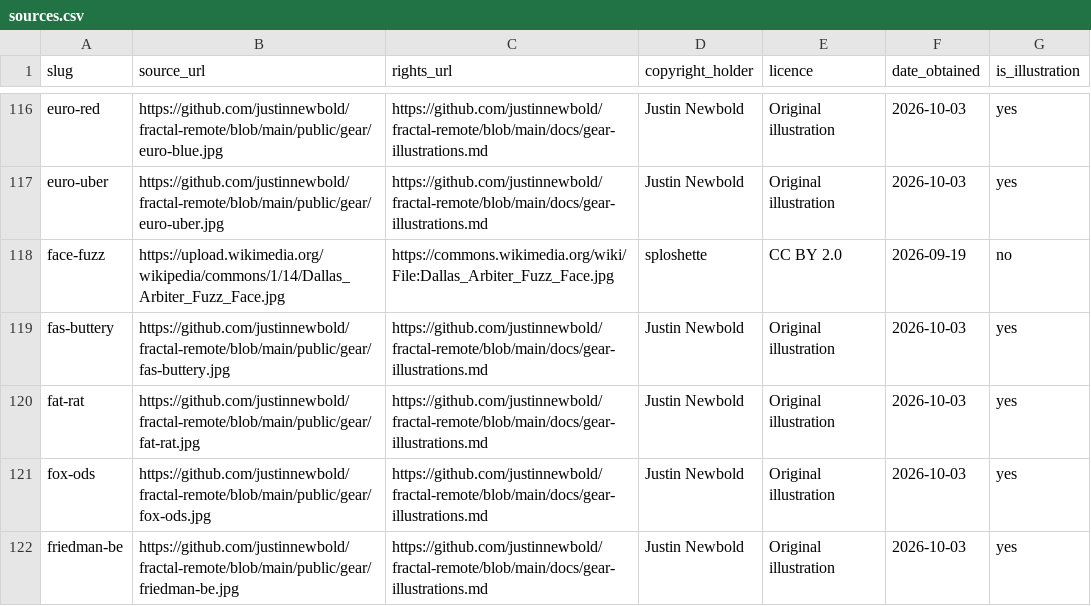
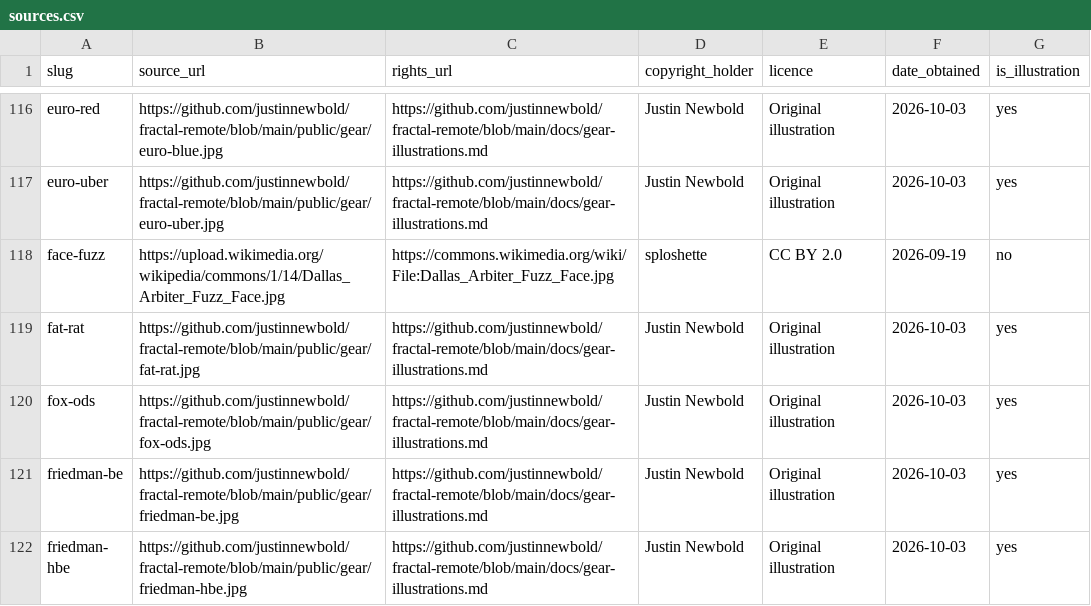
Before and after one commit to justinnewbold/fractal-remote, a CSV file: public/gear/sources.csv, drawn as a sheet; only a part is shown, gaps mark what is left out; the shorter side is filled out with more unchanged rows.

```diff
--- a/public/gear/sources.csv
+++ b/public/gear/sources.csv
@@ -118,3 +118,2 @@ euro-uber,https://github.com/justinnewbold/fractal-remote/blob/main/public/gear/
 face-fuzz,https://upload.wikimedia.org/wikipedia/commons/1/14/Dallas_Arbiter_Fuzz_Face.jpg,https://commons.wikimedia.org/wiki/File:Dallas_Arbiter_Fuzz_Face.jpg,sploshette,CC BY 2.0,2026-09-19,no
-fas-buttery,https://github.com/justinnewbold/fractal-remote/blob/main/public/gear/fas-buttery.jpg,https://github.com/justinnewbold/fractal-remote/blob/main/docs/gear-illustrations.md,Justin Newbold,Original illustration,2026-10-03,yes
 fat-rat,https://github.com/justinnewbold/fractal-remote/blob/main/public/gear/fat-rat.jpg,https://github.com/justinnewbold/fractal-remote/blob/main/docs/gear-illustrations.md,Justin Newbold,Original illustration,2026-10-03,yes
```
Also changed, not shown: 16 other files.
